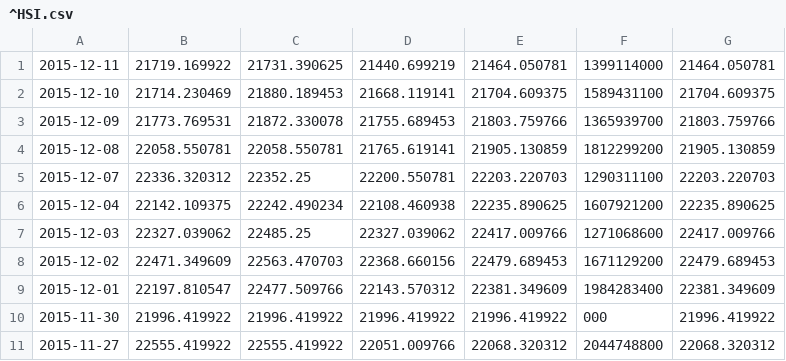
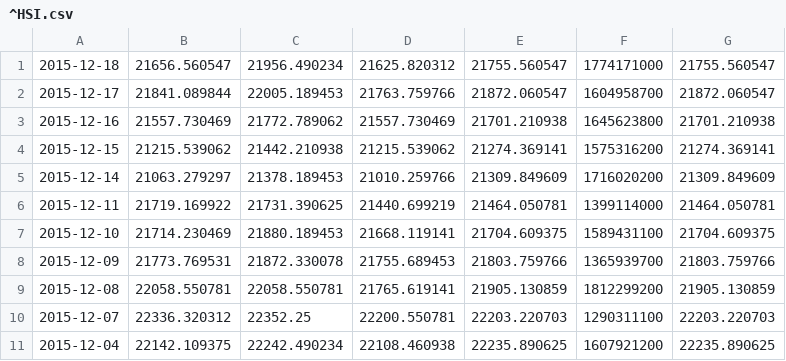
Before and after one commit to indiejoseph/nn_trading, a CSV file: data/^HSI.csv, drawn as a sheet; only a part is shown; the shorter side is filled out with more unchanged rows.

```diff
--- a/data/^HSI.csv
+++ b/data/^HSI.csv
@@ -1 +1,6 @@
+2015-12-18,21656.560547,21956.490234,21625.820312,21755.560547,1774171000,21755.560547
+2015-12-17,21841.089844,22005.189453,21763.759766,21872.060547,1604958700,21872.060547
+2015-12-16,21557.730469,21772.789062,21557.730469,21701.210938,1645623800,21701.210938
+2015-12-15,21215.539062,21442.210938,21215.539062,21274.369141,1575316200,21274.369141
+2015-12-14,21063.279297,21378.189453,21010.259766,21309.849609,1716020200,21309.849609
 2015-12-11,21719.169922,21731.390625,21440.699219,21464.050781,1399114000,21464.050781
```
Also changed, not shown: data/0700.HK.csv, 24 other files.
